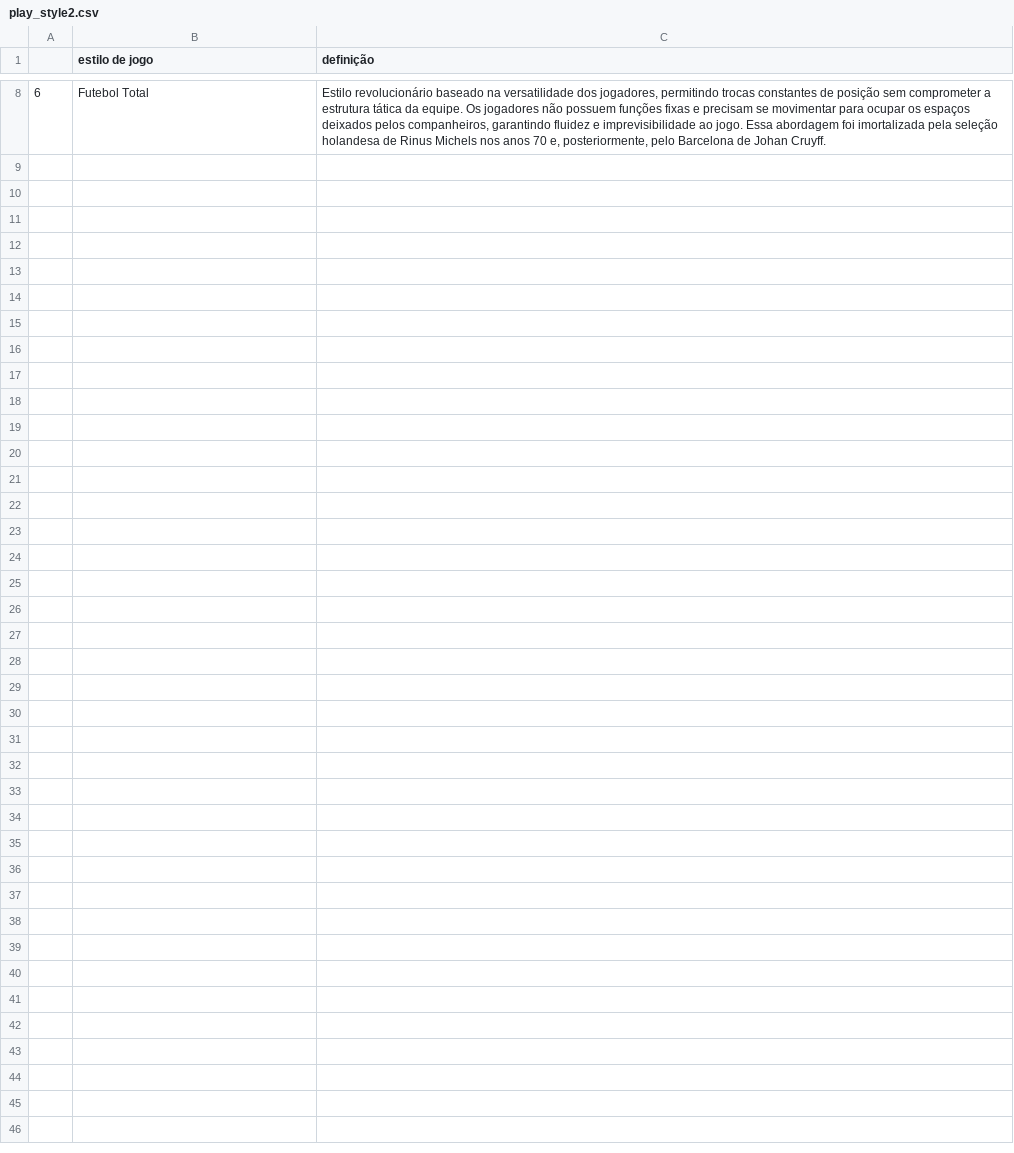
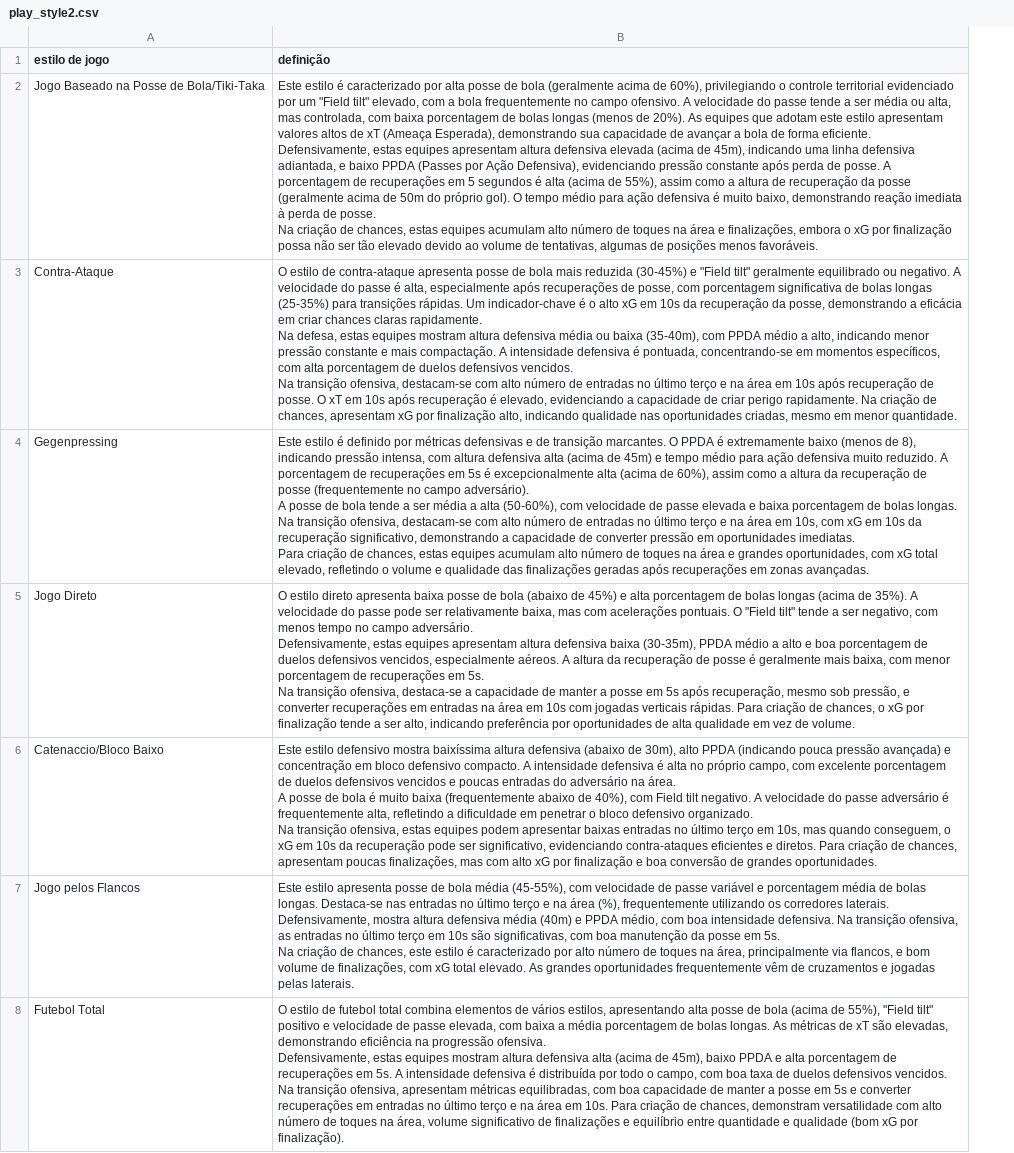
Before and after one commit to JAmerico1898/Match-OppositionAnalysis, a CSV file: play_style2.csv, drawn as a sheet; only a part is shown, gaps mark what is left out; removed rows and columns are numbered as before the commit, all else as after; ↵ is a line break in a cell; the diff covers the shown part only; the diff names each change by its address in the sheet, - before the commit and + after, or states it on an @@ line.

```diff
--- a/play_style2.csv
+++ b/play_style2.csv
-column A, row 8: 6
+row 2: Jogo Baseado na Posse de Bola/Tiki-Taka | Este estilo é caracterizado por alta posse de bola (geralmente acima de 60%), privilegiando o controle territorial evidenciado por um "Field tilt" elevado, com a bola frequentemente no campo ofensivo. A velocidade do passe tende a ser média ou alta, mas controlada, com baixa porcentagem de bolas longas (menos de 20%). As equipes que adotam este estilo apresentam valores altos de xT (Ameaça Esperada), demonstrando sua capacidade de avançar a bola de forma eficiente. ↵ Defensivamente, estas equipes apresentam altura defensiva elevada (acima de 45m), indicando uma linha defensiva adiantada, e baixo PPDA (Passes por Ação Defensiva), evidenciando pressão constante após perda de posse. A porcentagem de recuperações em 5 segundos é alta (acima de 55%), assim como a altura de recuperação da posse (geralmente acima de 50m do próprio gol). O tempo médio para ação defensiva é muito baixo, demonstrando reação imediata à perda de posse. ↵ Na criação de chances, estas equipes acumulam alto número de toques na área e finalizações, embora o xG por finalização possa não ser tão elevado devido ao volume de tentativas, algumas de posições menos favoráveis.
+row 3: Contra-Ataque | O estilo de contra-ataque apresenta posse de bola mais reduzida (30-45%) e "Field tilt" geralmente equilibrado ou negativo. A velocidade do passe é alta, especialmente após recuperações de posse, com porcentagem significativa de bolas longas (25-35%) para transições rápidas. Um indicador-chave é o alto xG em 10s da recuperação da posse, demonstrando a eficácia em criar chances claras rapidamente. ↵ Na defesa, estas equipes mostram altura defensiva média ou baixa (35-40m), com PPDA médio a alto, indicando menor pressão constante e mais compactação. A intensidade defensiva é pontuada, concentrando-se em momentos específicos, com alta porcentagem de duelos defensivos vencidos. ↵ Na transição ofensiva, destacam-se com alto número de entradas no último terço e na área em 10s após recuperação de posse. O xT em 10s após recuperação é elevado, evidenciando a capacidade de criar perigo rapidamente. Na criação de chances, apresentam xG por finalização alto, indicando qualidade nas oportunidades criadas, mesmo em menor quantidade.
+row 4: Gegenpressing | Este estilo é definido por métricas defensivas e de transição marcantes. O PPDA é extremamente baixo (menos de 8), indicando pressão intensa, com altura defensiva alta (acima de 45m) e tempo médio para ação defensiva muito reduzido. A porcentagem de recuperações em 5s é excepcionalmente alta (acima de 60%), assim como a altura da recuperação de posse (frequentemente no campo adversário). ↵ A posse de bola tende a ser média a alta (50-60%), com velocidade de passe elevada e baixa porcentagem de bolas longas. Na transição ofensiva, destacam-se com alto número de entradas no último terço e na área em 10s, com xG em 10s da recuperação significativo, demonstrando a capacidade de converter pressão em oportunidades imediatas. ↵ Para criação de chances, estas equipes acumulam alto número de toques na área e grandes oportunidades, com xG total elevado, refletindo o volume e qualidade das finalizações geradas após recuperações em zonas avançadas.
+row 5: Jogo Direto | O estilo direto apresenta baixa posse de bola (abaixo de 45%) e alta porcentagem de bolas longas (acima de 35%). A velocidade do passe pode ser relativamente baixa, mas com acelerações pontuais. O "Field tilt" tende a ser negativo, com menos tempo no campo adversário. ↵ Defensivamente, estas equipes apresentam altura defensiva baixa (30-35m), PPDA médio a alto e boa porcentagem de duelos defensivos vencidos, especialmente aéreos. A altura da recuperação de posse é geralmente mais baixa, com menor porcentagem de recuperações em 5s. ↵ Na transição ofensiva, destaca-se a capacidade de manter a posse em 5s após recuperação, mesmo sob pressão, e converter recuperações em entradas na área em 10s com jogadas verticais rápidas. Para criação de chances, o xG por finalização tende a ser alto, indicando preferência por oportunidades de alta qualidade em vez de volume.
+row 6: Catenaccio/Bloco Baixo | Este estilo defensivo mostra baixíssima altura defensiva (abaixo de 30m), alto PPDA (indicando pouca pressão avançada) e concentração em bloco defensivo compacto. A intensidade defensiva é alta no próprio campo, com excelente porcentagem de duelos defensivos vencidos e poucas entradas do adversário na área. ↵ A posse de bola é muito baixa (frequentemente abaixo de 40%), com Field tilt negativo. A velocidade do passe adversário é frequentemente alta, refletindo a dificuldade em penetrar o bloco defensivo organizado. ↵ Na transição ofensiva, estas equipes podem apresentar baixas entradas no último terço em 10s, mas quando conseguem, o xG em 10s da recuperação pode ser significativo, evidenciando contra-ataques eficientes e diretos. Para criação de chances, apresentam poucas finalizações, mas com alto xG por finalização e boa conversão de grandes oportunidades.
+row 7: Jogo pelos Flancos | Este estilo apresenta posse de bola média (45-55%), com velocidade de passe variável e porcentagem média de bolas longas. Destaca-se nas entradas no último terço e na área (%), frequentemente utilizando os corredores laterais. ↵ Defensivamente, mostra altura defensiva média (40m) e PPDA médio, com boa intensidade defensiva. Na transição ofensiva, as entradas no último terço em 10s são significativas, com boa manutenção da posse em 5s. ↵ Na criação de chances, este estilo é caracterizado por alto número de toques na área, principalmente via flancos, e bom volume de finalizações, com xG total elevado. As grandes oportunidades frequentemente vêm de cruzamentos e jogadas pelas laterais.
-B8 (definição): Estilo revolucionário baseado na versatilidade dos jogadores, permitindo trocas constantes de posição sem comprometer a estrutura tática da equipe. Os jogadores não possuem funções fixas e precisam se movimentar para ocupar os espaços deixados pelos companheiros, garantindo fluidez e imprevisibilidade ao jogo. Essa abordagem foi imortalizada pela seleção holandesa de Rinus Michels nos anos 70 e, posteriormente, pelo Barcelona de Johan Cruyff.
+B8 (definição): O estilo de futebol total combina elementos de vários estilos, apresentando alta posse de bola (acima de 55%), "Field tilt" positivo e velocidade de passe elevada, com baixa a média porcentagem de bolas longas. As métricas de xT são elevadas, demonstrando eficiência na progressão ofensiva. ↵ Defensivamente, estas equipes mostram altura defensiva alta (acima de 45m), baixo PPDA e alta porcentagem de recuperações em 5s. A intensidade defensiva é distribuída por todo o campo, com boa taxa de duelos defensivos vencidos. ↵ Na transição ofensiva, apresentam métricas equilibradas, com boa capacidade de manter a posse em 5s e converter recuperações em entradas no último terço e na área em 10s. Para criação de chances, demonstram versatilidade com alto número de toques na área, volume significativo de finalizações e equilíbrio entre quantidade e qualidade (bom xG por finalização).
```
Also changed, not shown: 6 removed rows elsewhere in this file, 8 other files.
